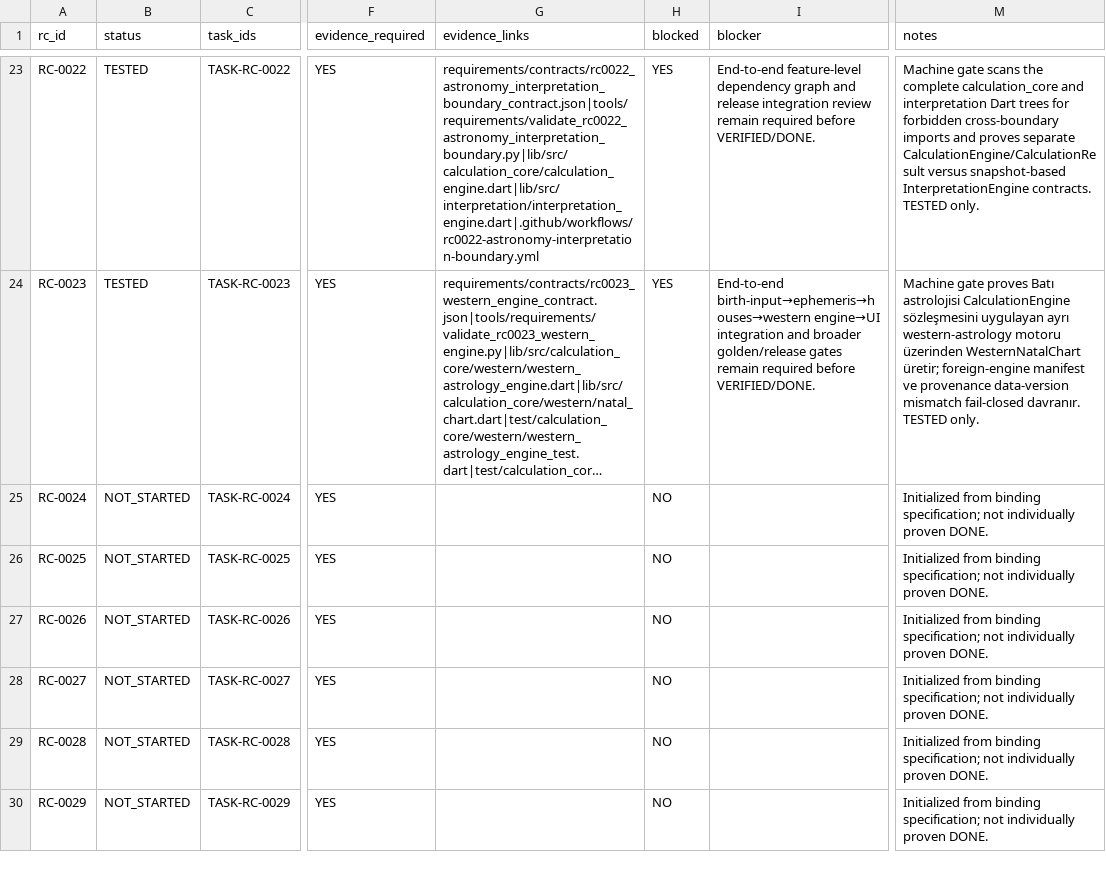
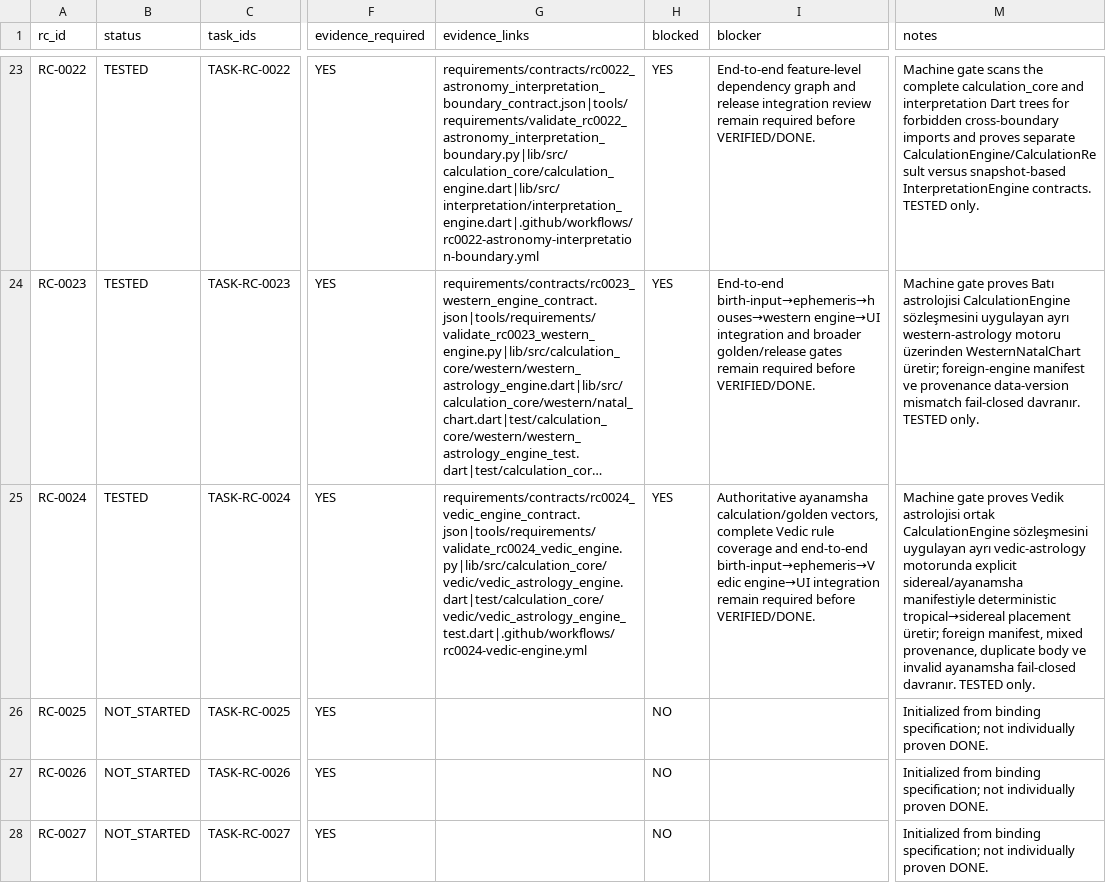
Before and after one commit to isarpsiyahofficial/RUHCODE, a CSV file: requirements/requirement_state.csv, drawn as a sheet; only a part is shown, gaps mark what is left out; the shorter side is filled out with more unchanged rows; long unchanged cells end in …; the diff names each change by its address in the sheet, - before the commit and + after, or states it on an @@ line.

```diff
--- a/requirements/requirement_state.csv
+++ b/requirements/requirement_state.csv
-B25 (status): NOT_STARTED
+B25 (status): TESTED
-G25 (evidence_links): (empty)
+G25 (evidence_links): requirements/contracts/rc0024_vedic_engine_contract.json|tools/requirements/validate_rc0024_vedic_engine.py|lib/src/calculation_core/vedic/vedic_astrology_engine.dart|test/calculation_core/vedic/vedic_astrology_engine_test.dart|.github/workflows/rc0024-vedic-engine.yml
-H25 (blocked): NO
+H25 (blocked): YES
-I25 (blocker): (empty)
+I25 (blocker): Authoritative ayanamsha calculation/golden vectors, complete Vedic rule coverage and end-to-end birth-input→ephemeris→Vedic engine→UI integration remain required before VERIFIED/DONE.
-M25 (notes): Initialized from binding specification; not individually proven DONE.
+M25 (notes): Machine gate proves Vedik astrolojisi ortak CalculationEngine sözleşmesini uygulayan ayrı vedic-astrology motorunda explicit sidereal/ayanamsha manifestiyle deterministic tropical→sidereal placement üretir; foreign manifest, mixed provenance, duplicate body ve invalid ayanamsha fail-closed davranır. TESTED only.
```
